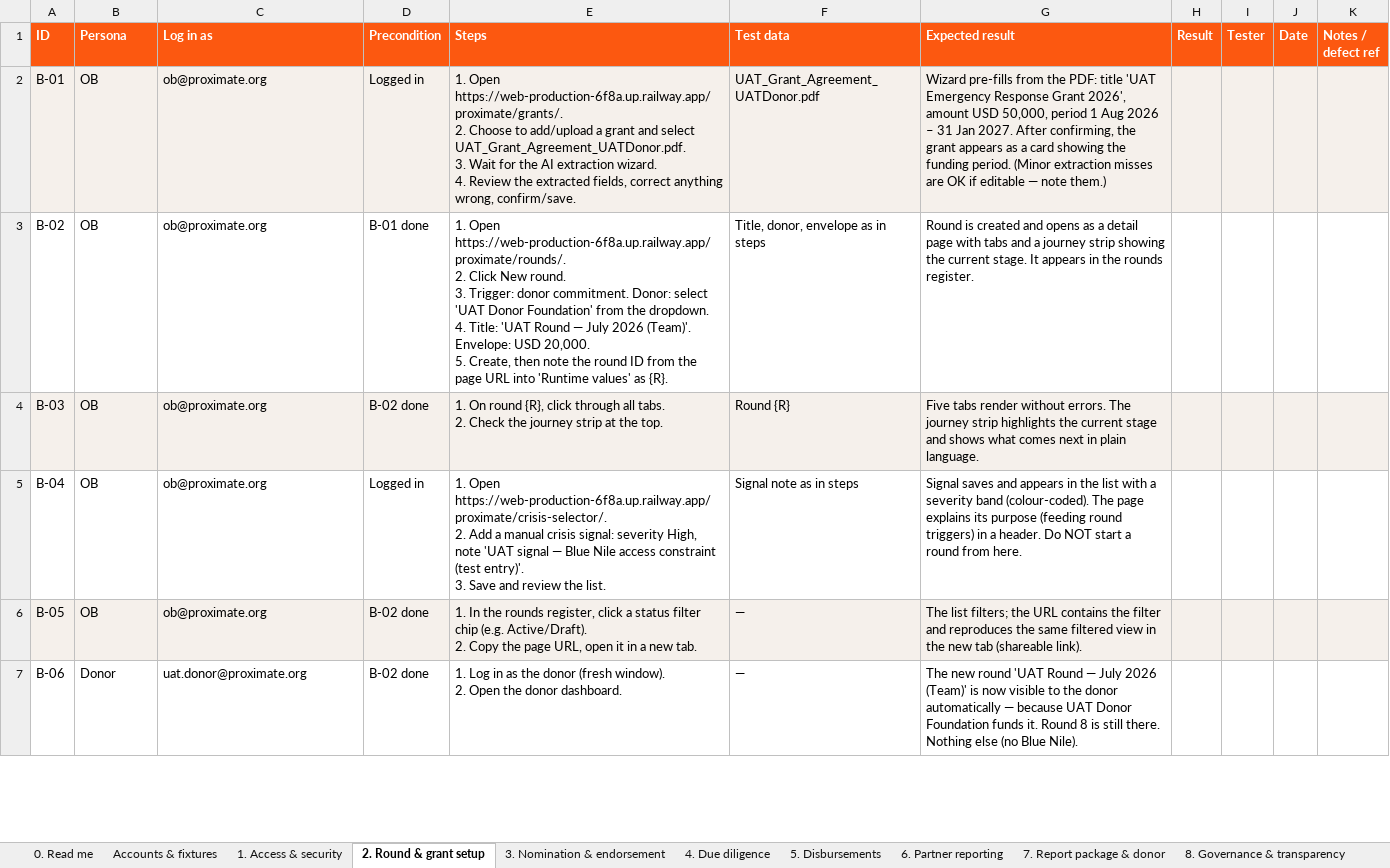
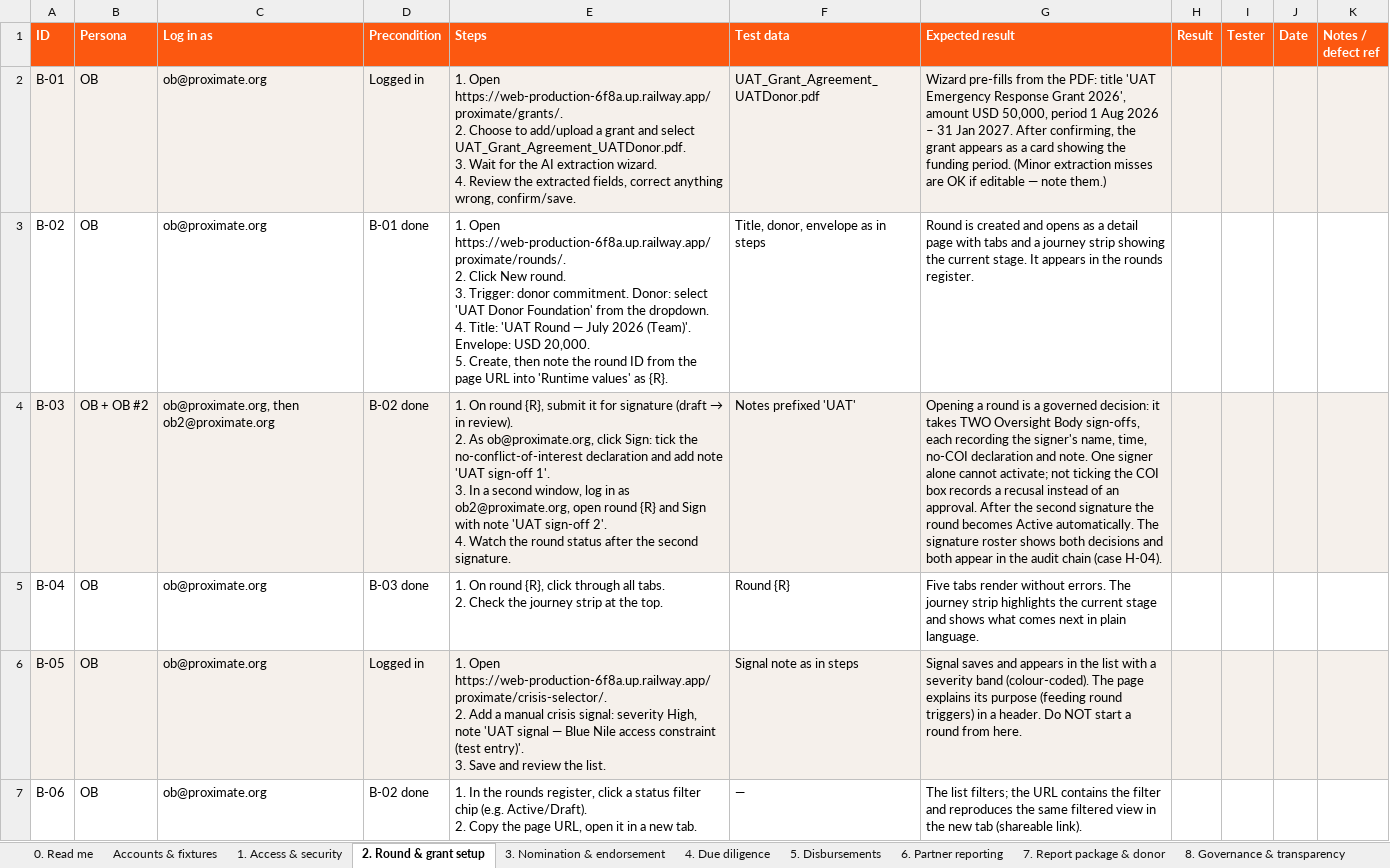
Before and after one commit to idirisloyan/kuja-grant, an Excel workbook: docs/Proximate_UAT_Test_Pack_July2026.xlsx, sheet 2. Round & grant setup, drawn as a sheet; only a part is shown; values as stored, in another font and other column widths than the file's, no borders; ↵ is a line break in a cell; the diff covers the shown part only; the diff names each change by its address in the sheet, - before the commit and + after, or states it on an @@ line.

```diff
--- a/docs/Proximate_UAT_Test_Pack_July2026.xlsx (sheet 2. Round & grant setup)
+++ b/docs/Proximate_UAT_Test_Pack_July2026.xlsx (sheet 2. Round & grant setup)
-B4 (Persona): OB
+B4 (Persona): OB + OB #2
-C4 (Log in as): ob@proximate.org
+C4 (Log in as): ob@proximate.org, then ob2@proximate.org
@@ E4 (Steps): …round {R}, click through all tabs. ↵ 2. Check the journey strip at the top. → …round {R}, submit it for signature (draft → in review). ↵ 2. As ob@proximate.org, click Sign: tick the no-conflict-of-interest declaration and add note 'UAT sign-off 1'. ↵ 3. In a second window, log in as ob2@proximate.org, open round {R} and Sign with note 'UAT sign-off 2'. ↵ 4. Watch the round status after the second signature. @@
-F4 (Test data): Round {R}
+F4 (Test data): Notes prefixed 'UAT'
-G4 (Expected result): Five tabs render without errors. The journey strip highlights the current stage and shows what comes next in plain language.
+G4 (Expected result): Opening a round is a governed decision: it takes TWO Oversight Body sign-offs, each recording the signer's name, time, no-COI declaration and note. One signer alone cannot activate; not ticking the COI box records a recusal instead of an approval. After the second signature the round becomes Active automatically. The signature roster shows both decisions and both appear in the audit chain (case H-04).
-D5 (Precondition): Logged in
+D5 (Precondition): B-03 done
-E5 (Steps): 1. Open https://web-production-6f8a.up.railway.app/proximate/crisis-selector/. ↵ 2. Add a manual crisis signal: severity High, note 'UAT signal — Blue Nile access constraint (test entry)'. ↵ 3. Save and review the list.
+E5 (Steps): 1. On round {R}, click through all tabs. ↵ 2. Check the journey strip at the top.
-F5 (Test data): Signal note as in steps
+F5 (Test data): Round {R}
-G5 (Expected result): Signal saves and appears in the list with a severity band (colour-coded). The page explains its purpose (feeding round triggers) in a header. Do NOT start a round from here.
+G5 (Expected result): Five tabs render without errors. The journey strip highlights the current stage and shows what comes next in plain language.
-D6 (Precondition): B-02 done
+D6 (Precondition): Logged in
-E6 (Steps): 1. In the rounds register, click a status filter chip (e.g. Active/Draft). ↵ 2. Copy the page URL, open it in a new tab.
+E6 (Steps): 1. Open https://web-production-6f8a.up.railway.app/proximate/crisis-selector/. ↵ 2. Add a manual crisis signal: severity High, note 'UAT signal — Blue Nile access constraint (test entry)'. ↵ 3. Save and review the list.
-F6 (Test data): —
+F6 (Test data): Signal note as in steps
-G6 (Expected result): The list filters; the URL contains the filter and reproduces the same filtered view in the new tab (shareable link).
+G6 (Expected result): Signal saves and appears in the list with a severity band (colour-coded). The page explains its purpose (feeding round triggers) in a header. Do NOT start a round from here.
-B7 (Persona): Donor
+B7 (Persona): OB
-C7 (Log in as): uat.donor@proximate.org
+C7 (Log in as): ob@proximate.org
-E7 (Steps): 1. Log in as the donor (fresh window). ↵ 2. Open the donor dashboard.
+E7 (Steps): 1. In the rounds register, click a status filter chip (e.g. Active/Draft). ↵ 2. Copy the page URL, open it in a new tab.
-G7 (Expected result): The new round 'UAT Round — July 2026 (Team)' is now visible to the donor automatically — because UAT Donor Foundation funds it. Round 8 is still there. Nothing else (no Blue Nile).
+G7 (Expected result): The list filters; the URL contains the filter and reproduces the same filtered view in the new tab (shareable link).
```
Also changed, not shown: 1 added row and 11 edited cells elsewhere in this sheet, sheet 3. Nomination & endorsement.
